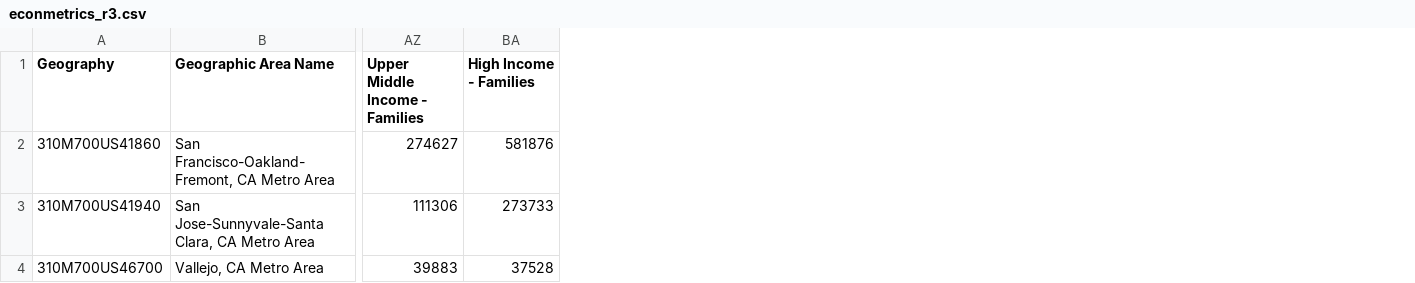
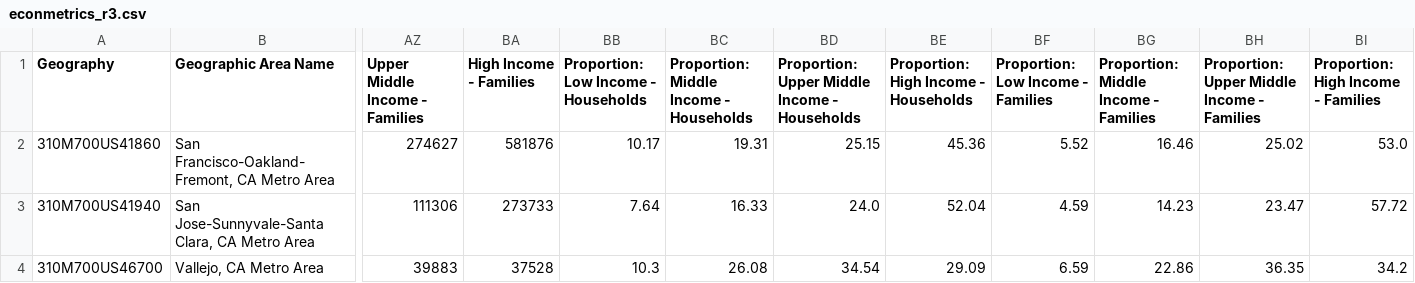
Before and after one commit to jordanchiang627/Advisory-Growth-Strategy-Project, a CSV file: CleanedDataR3/econmetrics_r3.csv, drawn as a sheet; only a part is shown, gaps mark what is left out; the diff names each change by its address in the sheet, - before the commit and + after, or states it on an @@ line.

```diff
--- a/CleanedDataR3/econmetrics_r3.csv
+++ b/CleanedDataR3/econmetrics_r3.csv
+column BB, rows 1-4: Proportion: Low Income - Households | 10.17 | 7.64 | 10.3
+column BC, rows 1-4: Proportion: Middle Income - Households | 19.31 | 16.33 | 26.08
+column BD, rows 1-4: Proportion: Upper Middle Income - Households | 25.15 | 24.0 | 34.54
+column BE, rows 1-4: Proportion: High Income - Households | 45.36 | 52.04 | 29.09
+column BF, rows 1-4: Proportion: Low Income - Families | 5.52 | 4.59 | 6.59
+column BG, rows 1-4: Proportion: Middle Income - Families | 16.46 | 14.23 | 22.86
+column BH, rows 1-4: Proportion: Upper Middle Income - Families | 25.02 | 23.47 | 36.35
+column BI, rows 1-4: Proportion: High Income - Families | 53.0 | 57.72 | 34.2
```
Also changed, not shown: 1 other file.
